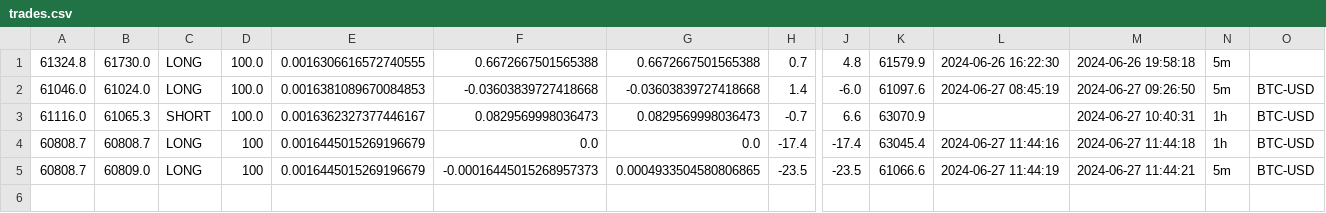
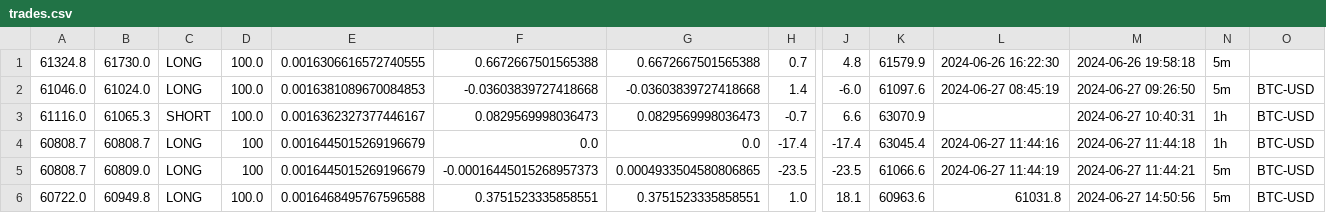
Before and after one commit to KasunKX/tradingbot-2, a CSV file: trades.csv, drawn as a sheet; only a part is shown, gaps mark what is left out; rows hold the shown columns only; the diff names each change by its address in the sheet, - before the commit and + after, or states it on an @@ line.

```diff
--- a/trades.csv
+++ b/trades.csv
+row 6: 60722.0 | 60949.8 | LONG | 100.0 | 0.0016468495767596588 | 0.3751523335858551 | 0.3751523335858551 | 1.0 | 18.1 | 60963.6 | 61031.8 | 2024-06-27 14:50:56 | 5m | BTC-USD
```
Also changed, not shown: 5 other files.
